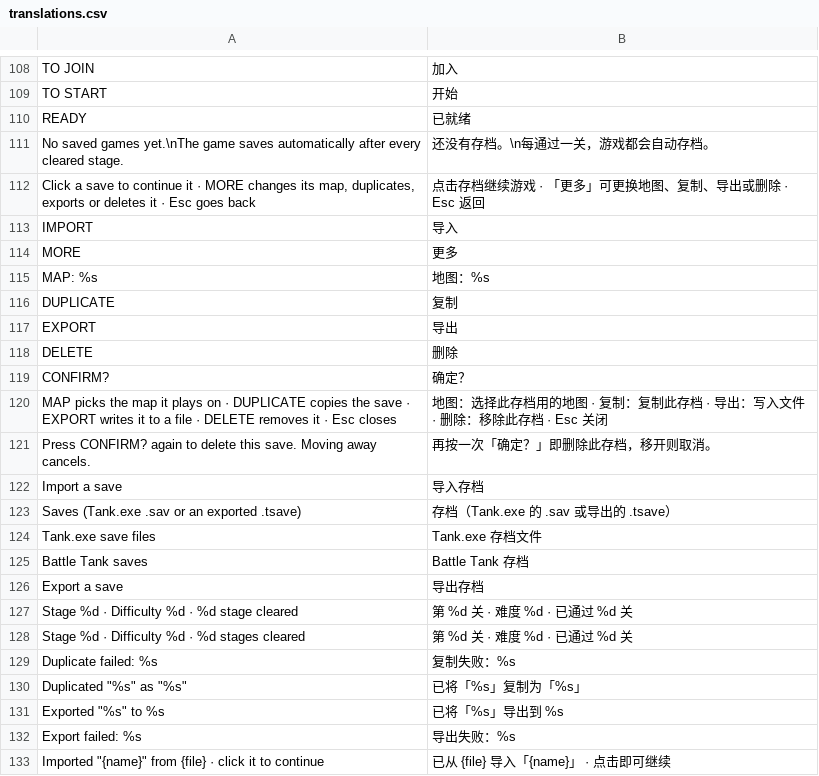
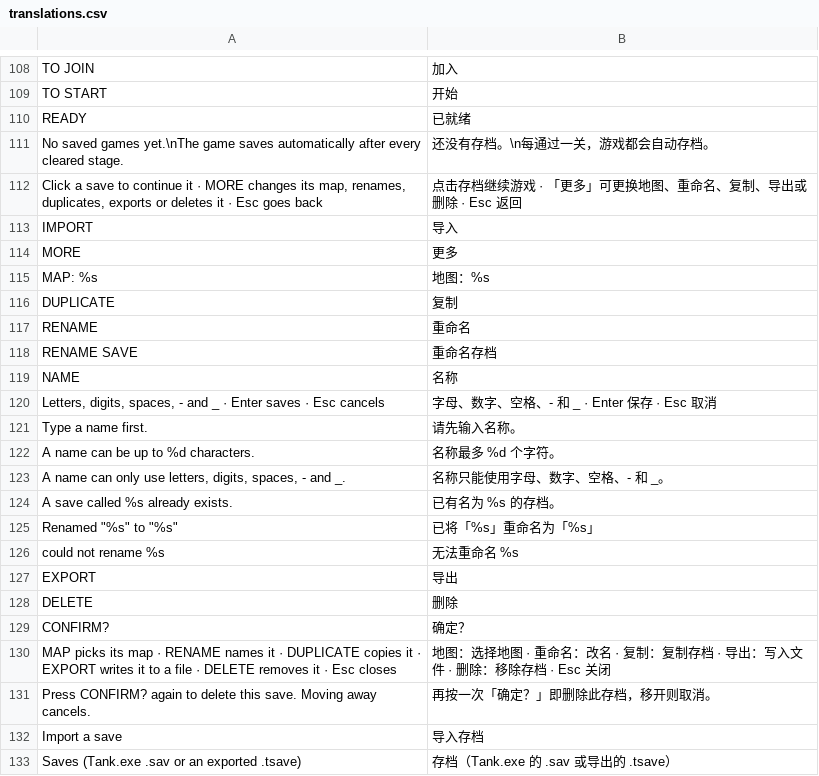
Before and after one commit to wasdwasd0105/tank-vibe-godot, a CSV file: localization/translations.csv, drawn as a sheet; only a part is shown, gaps mark what is left out; the shorter side is filled out with more unchanged rows.

```diff
--- a/localization/translations.csv
+++ b/localization/translations.csv
@@ -111,3 +111,3 @@ READY,已就绪
 No saved games yet.\nThe game saves automatically after every cleared stage.,还没有存档。\n每通过一关，游戏都会自动存档。
-"Click a save to continue it   ·   MORE changes its map, duplicates, exports or deletes it   ·   Esc goes back",点击存档继续游戏   ·   「更多」可更换地图、复制、导出或删除   ·   Esc 返回
+"Click a save to continue it   ·   MORE changes its map, renames, duplicates, exports or deletes it   ·   Esc goes back",点击存档继续游戏   ·   「更多」可更换地图、重命名、复制、导出或删除   ·   Esc 返回
 IMPORT,导入
@@ -116,2 +116,12 @@ MAP: %s,地图：%s
 DUPLICATE,复制
+RENAME,重命名
+RENAME SAVE,重命名存档
+NAME,名称
+"Letters, digits, spaces, - and _   ·   Enter saves   ·   Esc cancels",字母、数字、空格、- 和 _   ·   Enter 保存   ·   Esc 取消
+Type a name first.,请先输入名称。
+A name can be up to %d characters.,名称最多 %d 个字符。
+"A name can only use letters, digits, spaces, - and _.",名称只能使用字母、数字、空格、- 和 _。
+A save called %s already exists.,已有名为 %s 的存档。
+"Renamed ""%s"" to ""%s""",已将「%s」重命名为「%s」
+could not rename %s,无法重命名 %s
 EXPORT,导出
@@ -119,3 +129,3 @@ DELETE,删除
 CONFIRM?,确定？
-MAP picks the map it plays on   ·   DUPLICATE copies the save   ·   EXPORT writes it to a file   ·   DELETE removes it   ·   Esc closes,地图：选择此存档用的地图   ·   复制：复制此存档   ·   导出：写入文件   ·   删除：移除此存档   ·   Esc 关闭
+MAP picks its map   ·   RENAME names it   ·   DUPLICATE copies it   ·   EXPORT writes it to a file   ·   DELETE removes it   ·   Esc closes,地图：选择地图   ·   重命名：改名   ·   复制：复制存档   ·   导出：写入文件   ·   删除：移除存档   ·   Esc 关闭
 Press CONFIRM? again to delete this save. Moving away cancels.,再按一次「确定？」即删除此存档，移开则取消。
```
Also changed, not shown: 8 other files.
